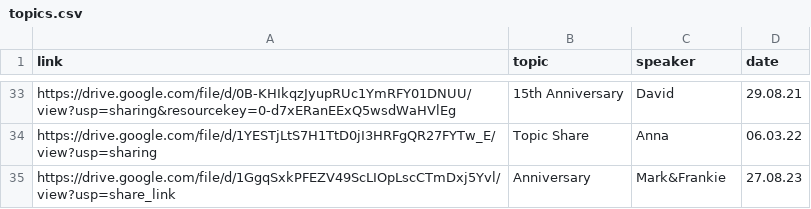
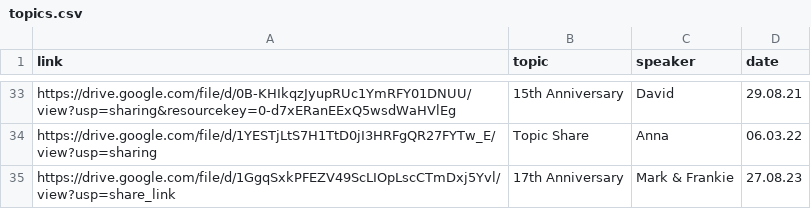
Before and after one commit to naeuston/naeuston.github.io, a CSV file: _data/shares/topics.csv, drawn as a sheet; only a part is shown, gaps mark what is left out.

Commit message:
Update topics.csv

```diff
--- a/_data/shares/topics.csv
+++ b/_data/shares/topics.csv
@@ -34,2 +34,2 @@ https://drive.google.com/file/d/0B-KHIkqzJyupRUc1YmRFY01DNUU/view?usp=sharing&re
 https://drive.google.com/file/d/1YESTjLtS7H1TtD0jI3HRFgQR27FYTw_E/view?usp=sharing,Topic Share,Anna,06.03.22
-https://drive.google.com/file/d/1GgqSxkPFEZV49ScLIOpLscCTmDxj5Yvl/view?usp=share_link, Anniversary,Mark&Frankie,27.08.23
+https://drive.google.com/file/d/1GgqSxkPFEZV49ScLIOpLscCTmDxj5Yvl/view?usp=share_link,17th Anniversary,Mark & Frankie,27.08.23
```
